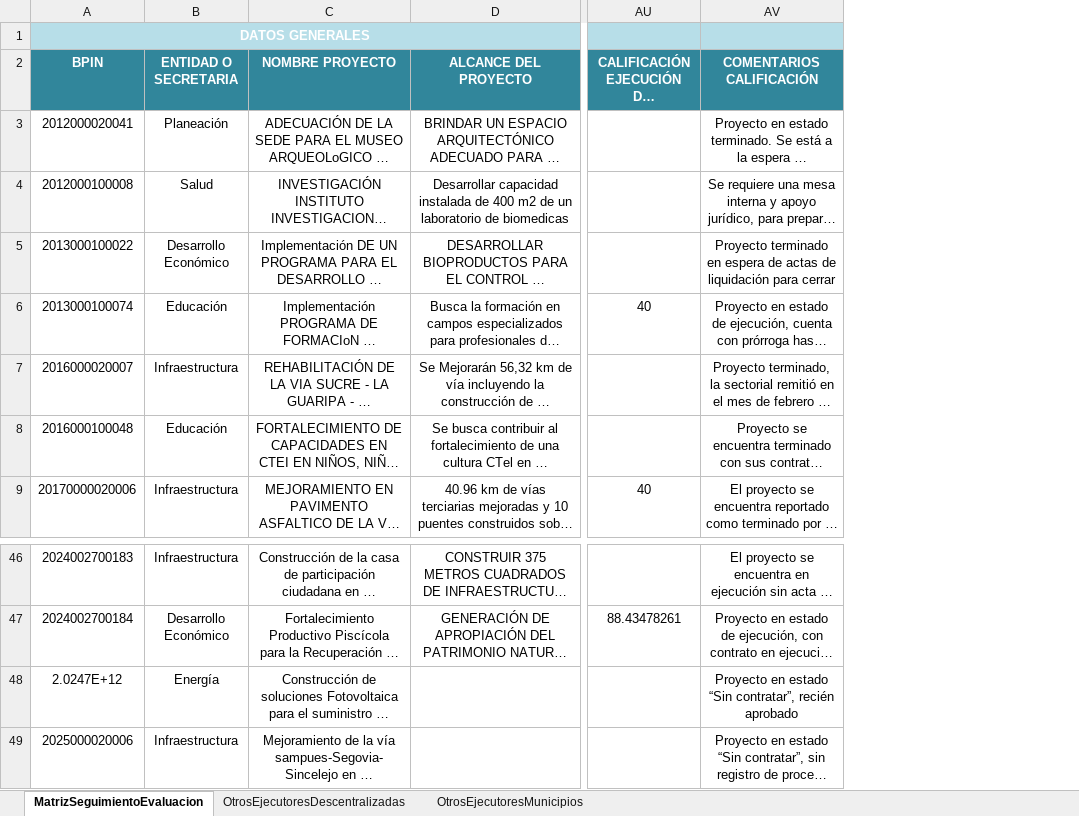
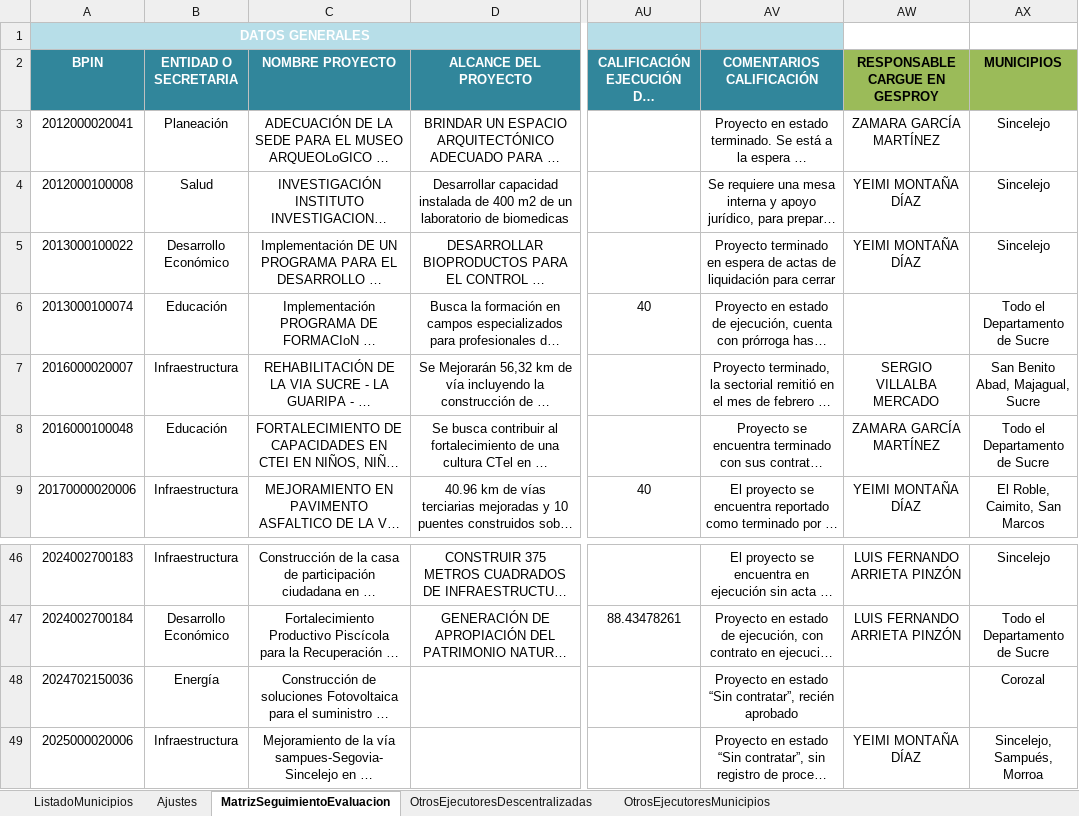
Before and after one commit to Dona121/Matriz-Evaluacion-Regalias, an Excel workbook: data/MatrizSeguimientoEvaluacion.xlsx, sheet MatrizSeguimientoEvaluacion, drawn as a sheet; only a part is shown, gaps mark what is left out; long unchanged cells end in …; values as stored, in another font and other column widths than the file's, no borders; table styles not drawn; the diff names each change by its address in the sheet, - before the commit and + after, or states it on an @@ line.

```diff
--- a/data/MatrizSeguimientoEvaluacion.xlsx (sheet MatrizSeguimientoEvaluacion)
+++ b/data/MatrizSeguimientoEvaluacion.xlsx (sheet MatrizSeguimientoEvaluacion)
+sheet tab: ListadoMunicipios
+sheet tab: Ajustes
+column AW (RESPONSABLE CARGUE EN GESPROY), rows 3-9: ZAMARA GARCÍA MARTÍNEZ | YEIMI MONTAÑA DÍAZ | YEIMI MONTAÑA DÍAZ |  | SERGIO VILLALBA MERCADO | ZAMARA GARCÍA MARTÍNEZ | YEIMI MONTAÑA DÍAZ; rows 46-49: LUIS FERNANDO ARRIETA PINZÓN | LUIS FERNANDO ARRIETA PINZÓN |  | YEIMI MONTAÑA DÍAZ
+column AX (MUNICIPIOS), rows 3-9: Sincelejo | Sincelejo | Sincelejo | Todo el Departamento de Sucre | San Benito Abad, Majagual, Sucre | Todo el Departamento de Sucre | El Roble, Caimito, San Marcos; rows 46-49: Sincelejo | Todo el Departamento de Sucre | Corozal | Sincelejo, Sampués, Morroa
-A48 (BPIN): 2.0247E+12
+A48 (BPIN): 2024702150036
```
Also changed, not shown: sheet OtrosEjecutoresDescentralizadas, sheet OtrosEjecutoresMunicipios.
